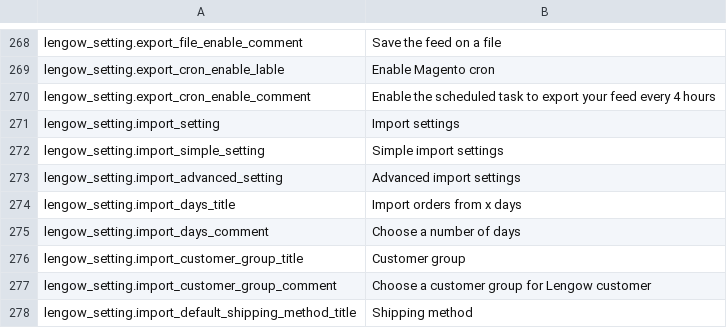
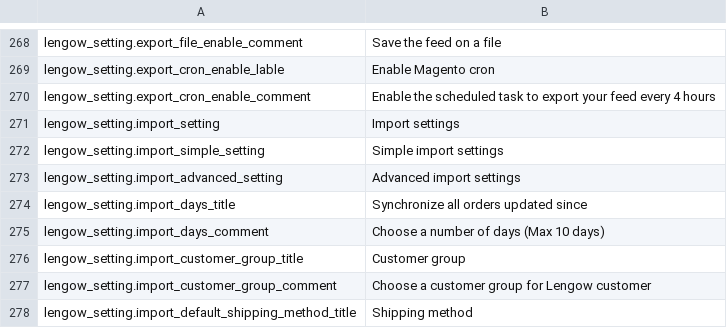
Before and after one commit to lengow/plugin-magento, a CSV file: app/code/community/Lengow/Connector/locale/en_GB.csv, drawn as a sheet; only a part is shown, gaps mark what is left out.

```diff
--- a/app/code/community/Lengow/Connector/locale/en_GB.csv
+++ b/app/code/community/Lengow/Connector/locale/en_GB.csv
@@ -273,4 +273,4 @@ lengow_setting.import_simple_setting|Simple import settings
 lengow_setting.import_advanced_setting|Advanced import settings
-lengow_setting.import_days_title|Import orders from x days
-lengow_setting.import_days_comment|Choose a number of days
+lengow_setting.import_days_title|Synchronize all orders updated since
+lengow_setting.import_days_comment|Choose a number of days (Max 10 days)
 lengow_setting.import_customer_group_title|Customer group
```
Also changed, not shown: app/code/community/Lengow/Connector/etc/checkmd5.csv, app/code/community/Lengow/Connector/locale/de_DE.csv, 14 other files.
